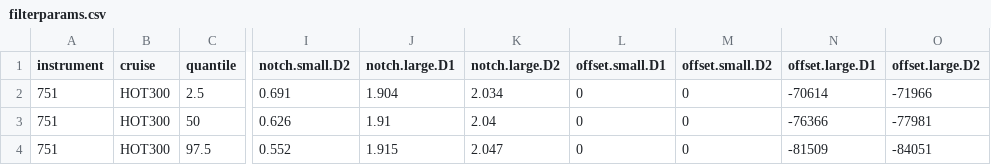
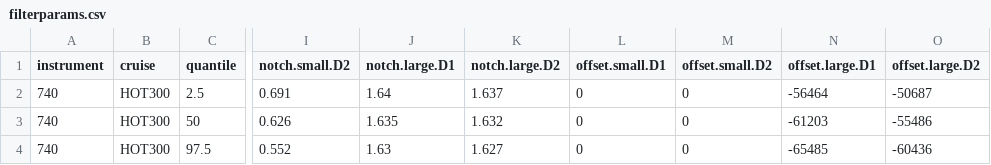
Before and after one commit to armbrustlab/seaflow-filter, a CSV file: HOT300/filterparams.csv, drawn as a sheet; only a part is shown, gaps mark what is left out; the diff names each change by its address in the sheet, - before the commit and + after, or states it on an @@ line.

```diff
--- a/HOT300/filterparams.csv
+++ b/HOT300/filterparams.csv
-A2:A4 (instrument): 751
+A2:A4 (instrument): 740
-J2 (notch.large.D1): 1.904
+J2 (notch.large.D1): 1.64
-K2 (notch.large.D2): 2.034
+K2 (notch.large.D2): 1.637
-N2 (offset.large.D1): -70614
+N2 (offset.large.D1): -56464
-O2 (offset.large.D2): -71966
+O2 (offset.large.D2): -50687
-J3 (notch.large.D1): 1.91
+J3 (notch.large.D1): 1.635
-K3 (notch.large.D2): 2.04
+K3 (notch.large.D2): 1.632
-N3 (offset.large.D1): -76366
+N3 (offset.large.D1): -61203
-O3 (offset.large.D2): -77981
+O3 (offset.large.D2): -55486
-J4 (notch.large.D1): 1.915
+J4 (notch.large.D1): 1.63
-K4 (notch.large.D2): 2.047
+K4 (notch.large.D2): 1.627
-N4 (offset.large.D1): -81509
+N4 (offset.large.D1): -65485
-O4 (offset.large.D2): -84051
+O4 (offset.large.D2): -60436
```
Also changed, not shown: ALL-filterparams.csv, HOT-294/filterparams.csv, 16 other files.
